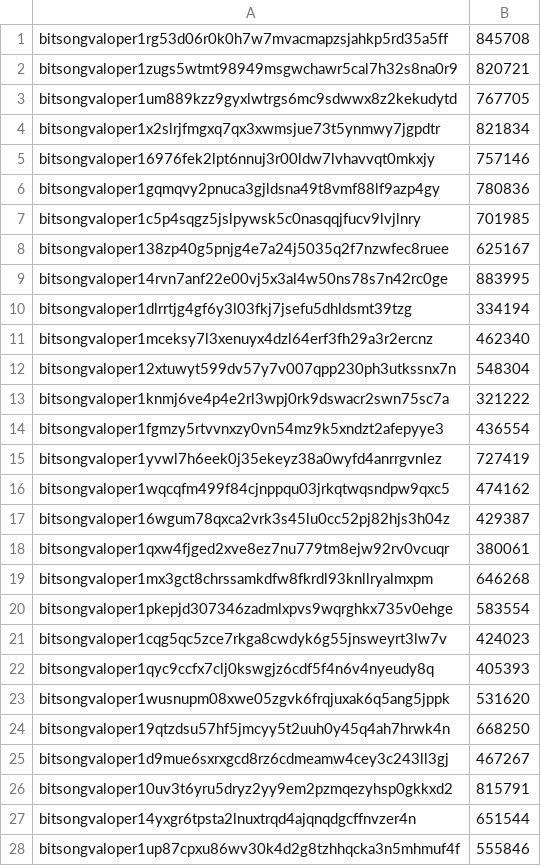
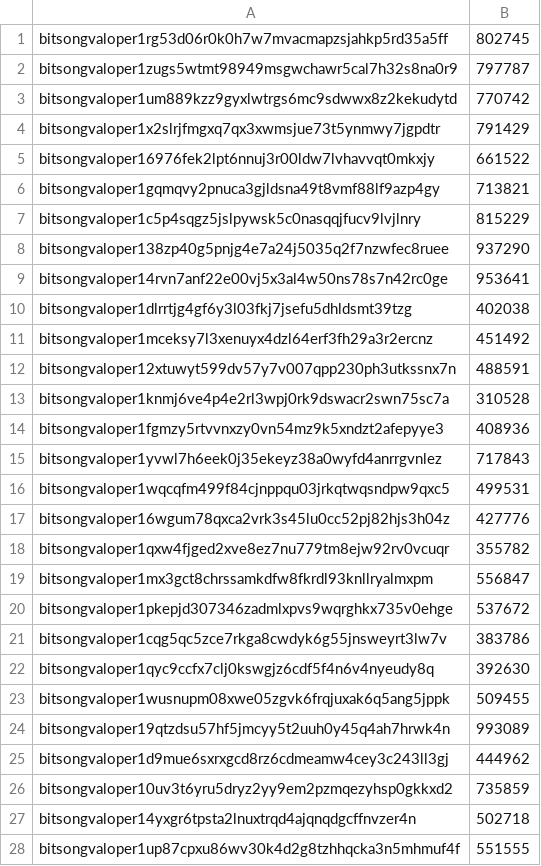
Before and after one commit to permissionlessweb/delegation-dao, a CSV file: data/new_delegations.csv, drawn as a sheet; only a part is shown; the diff covers the shown part only.

Commit message:
feat: update new delegations data and adjust amounts in output JSON

```diff
--- a/data/new_delegations.csv
+++ b/data/new_delegations.csv
@@ -1,28 +1,28 @@
-bitsongvaloper1rg53d06r0k0h7w7mvacmapzsjahkp5rd35a5ff,845708
-bitsongvaloper1zugs5wtmt98949msgwchawr5cal7h32s8na0r9,820721
-bitsongvaloper1um889kzz9gyxlwtrgs6mc9sdwwx8z2kekudytd,767705
-bitsongvaloper1x2slrjfmgxq7qx3xwmsjue73t5ynmwy7jgpdtr,821834
-bitsongvaloper16976fek2lpt6nnuj3r00ldw7lvhavvqt0mkxjy,757146
-bitsongvaloper1gqmqvy2pnuca3gjldsna49t8vmf88lf9azp4gy,780836
-bitsongvaloper1c5p4sqgz5jslpywsk5c0nasqqjfucv9lvjlnry,701985
-bitsongvaloper138zp40g5pnjg4e7a24j5035q2f7nzwfec8ruee,625167
-bitsongvaloper14rvn7anf22e00vj5x3al4w50ns78s7n42rc0ge,883995
-bitsongvaloper1dlrrtjg4gf6y3l03fkj7jsefu5dhldsmt39tzg,334194
-bitsongvaloper1mceksy7l3xenuyx4dzl64erf3fh29a3r2ercnz,462340
-bitsongvaloper12xtuwyt599dv57y7v007qpp230ph3utkssnx7n,548304
-bitsongvaloper1knmj6ve4p4e2rl3wpj0rk9dswacr2swn75sc7a,321222
-bitsongvaloper1fgmzy5rtvvnxzy0vn54mz9k5xndzt2afepyye3,436554
-bitsongvaloper1yvwl7h6eek0j35ekeyz38a0wyfd4anrrgvnlez,727419
-bitsongvaloper1wqcqfm499f84cjnppqu03jrkqtwqsndpw9qxc5,474162
-bitsongvaloper16wgum78qxca2vrk3s45lu0cc52pj82hjs3h04z,429387
-bitsongvaloper1qxw4fjged2xve8ez7nu779tm8ejw92rv0vcuqr,380061
-bitsongvaloper1mx3gct8chrssamkdfw8fkrdl93knllryalmxpm,646268
-bitsongvaloper1pkepjd307346zadmlxpvs9wqrghkx735v0ehge,583554
-bitsongvaloper1cqg5qc5zce7rkga8cwdyk6g55jnsweyrt3lw7v,424023
-bitsongvaloper1qyc9ccfx7clj0kswgjz6cdf5f4n6v4nyeudy8q,405393
-bitsongvaloper1wusnupm08xwe05zgvk6frqjuxak6q5ang5jppk,531620
-bitsongvaloper19qtzdsu57hf5jmcyy5t2uuh0y45q4ah7hrwk4n,668250
-bitsongvaloper1d9mue6sxrxgcd8rz6cdmeamw4cey3c243ll3gj,467267
-bitsongvaloper10uv3t6yru5dryz2yy9em2pzmqezyhsp0gkkxd2,815791
-bitsongvaloper14yxgr6tpsta2lnuxtrqd4ajqnqdgcffnvzer4n,651544
-bitsongvaloper1up87cpxu86wv30k4d2g8tzhhqcka3n5mhmuf4f,555846
+bitsongvaloper1rg53d06r0k0h7w7mvacmapzsjahkp5rd35a5ff,802745
+bitsongvaloper1zugs5wtmt98949msgwchawr5cal7h32s8na0r9,797787
+bitsongvaloper1um889kzz9gyxlwtrgs6mc9sdwwx8z2kekudytd,770742
+bitsongvaloper1x2slrjfmgxq7qx3xwmsjue73t5ynmwy7jgpdtr,791429
+bitsongvaloper16976fek2lpt6nnuj3r00ldw7lvhavvqt0mkxjy,661522
+bitsongvaloper1gqmqvy2pnuca3gjldsna49t8vmf88lf9azp4gy,713821
+bitsongvaloper1c5p4sqgz5jslpywsk5c0nasqqjfucv9lvjlnry,815229
+bitsongvaloper138zp40g5pnjg4e7a24j5035q2f7nzwfec8ruee,937290
+bitsongvaloper14rvn7anf22e00vj5x3al4w50ns78s7n42rc0ge,953641
+bitsongvaloper1dlrrtjg4gf6y3l03fkj7jsefu5dhldsmt39tzg,402038
+bitsongvaloper1mceksy7l3xenuyx4dzl64erf3fh29a3r2ercnz,451492
+bitsongvaloper12xtuwyt599dv57y7v007qpp230ph3utkssnx7n,488591
+bitsongvaloper1knmj6ve4p4e2rl3wpj0rk9dswacr2swn75sc7a,310528
+bitsongvaloper1fgmzy5rtvvnxzy0vn54mz9k5xndzt2afepyye3,408936
+bitsongvaloper1yvwl7h6eek0j35ekeyz38a0wyfd4anrrgvnlez,717843
+bitsongvaloper1wqcqfm499f84cjnppqu03jrkqtwqsndpw9qxc5,499531
+bitsongvaloper16wgum78qxca2vrk3s45lu0cc52pj82hjs3h04z,427776
+bitsongvaloper1qxw4fjged2xve8ez7nu779tm8ejw92rv0vcuqr,355782
+bitsongvaloper1mx3gct8chrssamkdfw8fkrdl93knllryalmxpm,556847
+bitsongvaloper1pkepjd307346zadmlxpvs9wqrghkx735v0ehge,537672
+bitsongvaloper1cqg5qc5zce7rkga8cwdyk6g55jnsweyrt3lw7v,383786
+bitsongvaloper1qyc9ccfx7clj0kswgjz6cdf5f4n6v4nyeudy8q,392630
+bitsongvaloper1wusnupm08xwe05zgvk6frqjuxak6q5ang5jppk,509455
+bitsongvaloper19qtzdsu57hf5jmcyy5t2uuh0y45q4ah7hrwk4n,993089
+bitsongvaloper1d9mue6sxrxgcd8rz6cdmeamw4cey3c243ll3gj,444962
+bitsongvaloper10uv3t6yru5dryz2yy9em2pzmqezyhsp0gkkxd2,735859
+bitsongvaloper14yxgr6tpsta2lnuxtrqd4ajqnqdgcffnvzer4n,502718
+bitsongvaloper1up87cpxu86wv30k4d2g8tzhhqcka3n5mhmuf4f,551555
```
Also changed, not shown: 6 edited cells elsewhere in this file, 1 other file.
